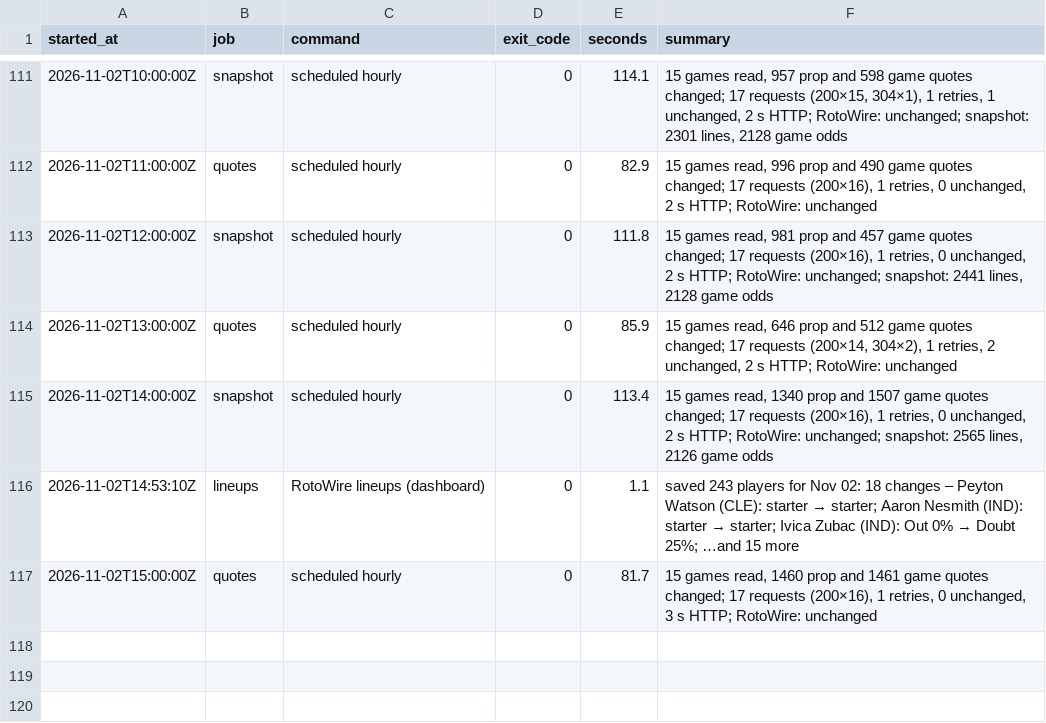
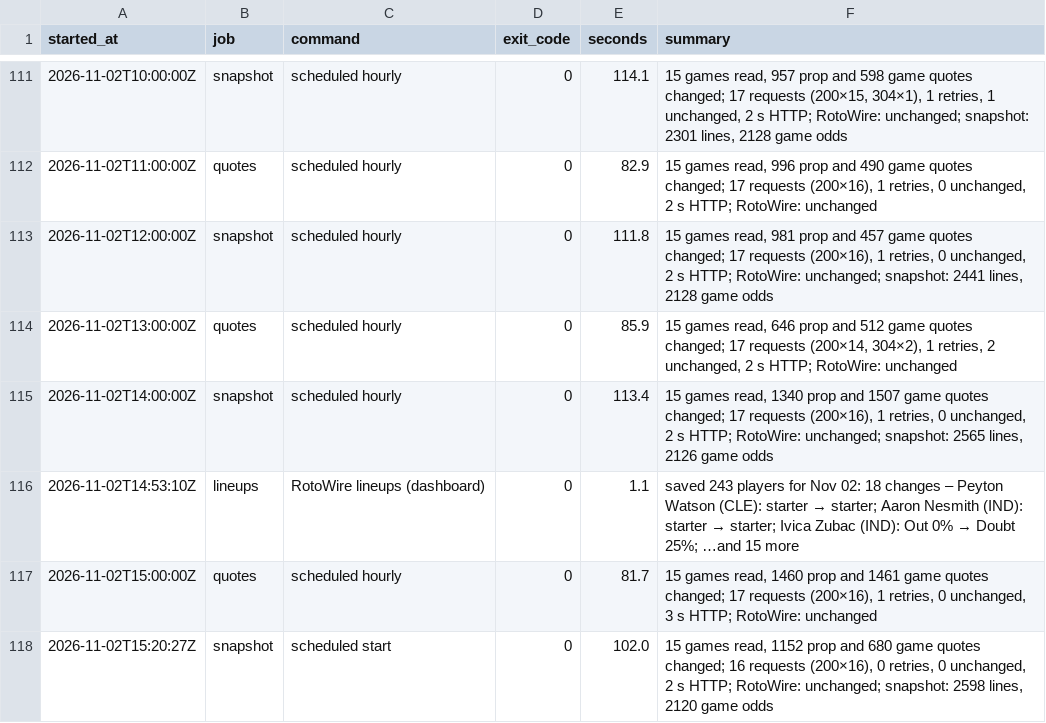
Before and after one commit to wojtrze/nba-stats, a CSV file: data/run_log.csv, drawn as a sheet; only a part is shown, gaps mark what is left out.

```diff
--- a/data/run_log.csv
+++ b/data/run_log.csv
@@ -117 +117,2 @@ started_at,job,command,exit_code,seconds,summary
 2026-11-02T15:00:00Z,quotes,scheduled hourly,0,81.7,"15 games read, 1460 prop and 1461 game quotes changed; 17 requests (200×16), 1 retries, 0 unchanged, 3 s HTTP; RotoWire: unchanged"
+2026-11-02T15:20:27Z,snapshot,scheduled start,0,102.0,"15 games read, 1152 prop and 680 game quotes changed; 16 requests (200×16), 0 retries, 0 unchanged, 2 s HTTP; RotoWire: unchanged; snapshot: 2598 lines, 2120 game odds"
```
Also changed, not shown: data/2026/superbet_event_fetches.csv, 4 other files.
